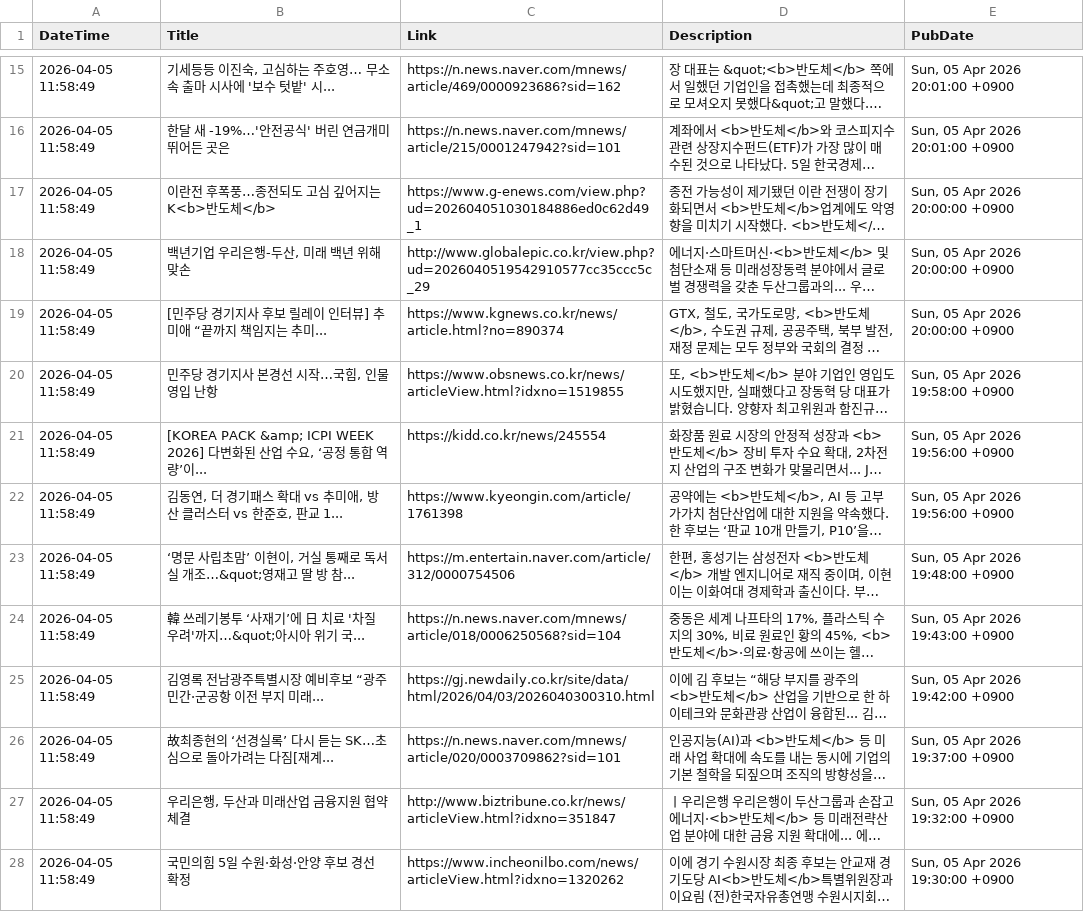
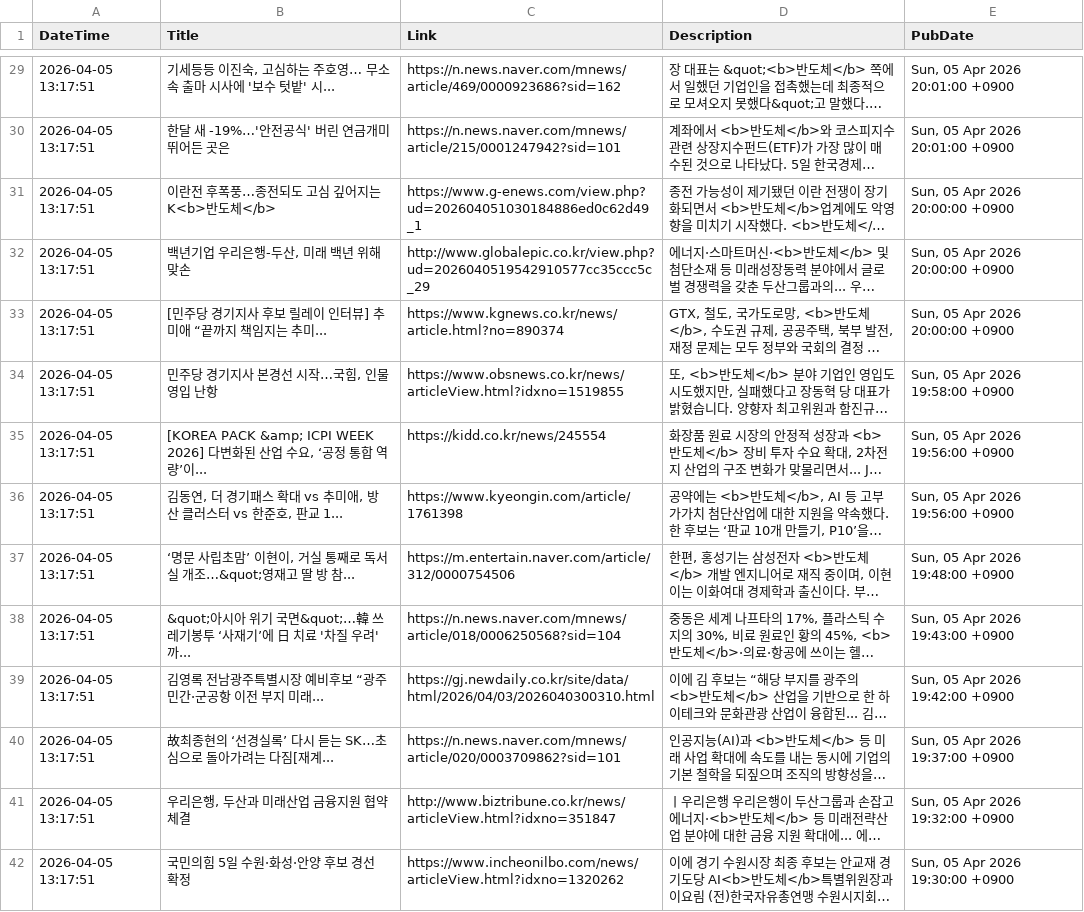
Before and after one commit to jjurijang/semiconductor_news, a CSV file: news_data.csv, drawn as a sheet; only a part is shown, gaps mark what is left out; long unchanged cells end in …; addresses are those after the commit; the diff covers the shown part only; the diff names each change by its address in the sheet, - before the commit and + after, or states it on an @@ line.

```diff
--- a/news_data.csv
+++ b/news_data.csv
-A29:A42 (DateTime): 2026-04-05 11:58:49
+A29:A42 (DateTime): 2026-04-05 13:17:51
-B38 (Title): 韓 쓰레기봉투 ‘사재기’에 日 치료 '차질 우려'까지…&quot;아시아 위기 국...
+B38 (Title): &quot;아시아 위기 국면&quot;…韓 쓰레기봉투 ‘사재기’에 日 치료 '차질 우려'까...
```
Also changed, not shown: 14 added rows, 14 removed rows and 22 edited cells elsewhere in this file.
